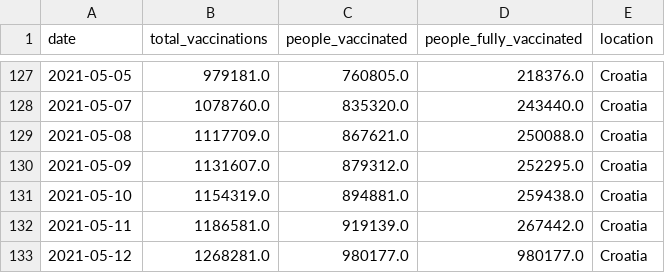
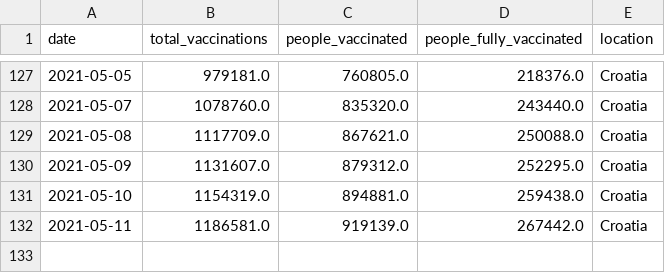
Before and after one commit to blasf1/covid_vaccine_progress_bot, a CSV file: output/Croatia.csv, drawn as a sheet; only a part is shown, gaps mark what is left out.

Commit message:
Update Croatia.csv

```diff
--- a/output/Croatia.csv
+++ b/output/Croatia.csv
@@ -132,2 +132 @@ date,total_vaccinations,people_vaccinated,people_fully_vaccinated,location
 2021-05-11,1186581.0,919139.0,267442.0,Croatia
-2021-05-12,1268281.0,980177.0,980177.0,Croatia
```
